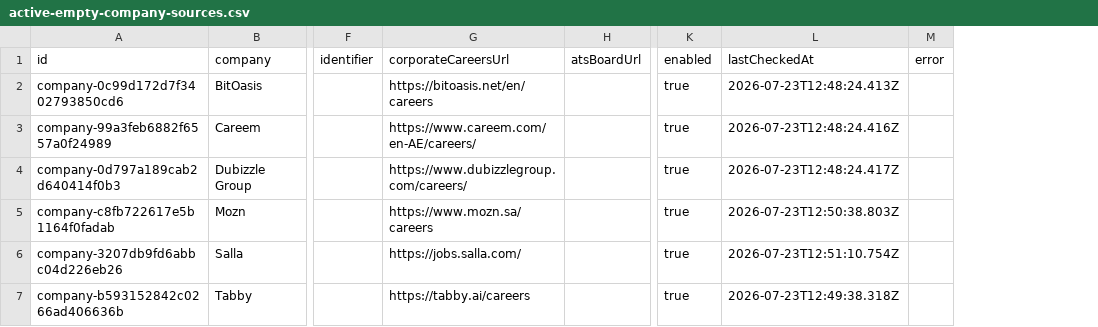
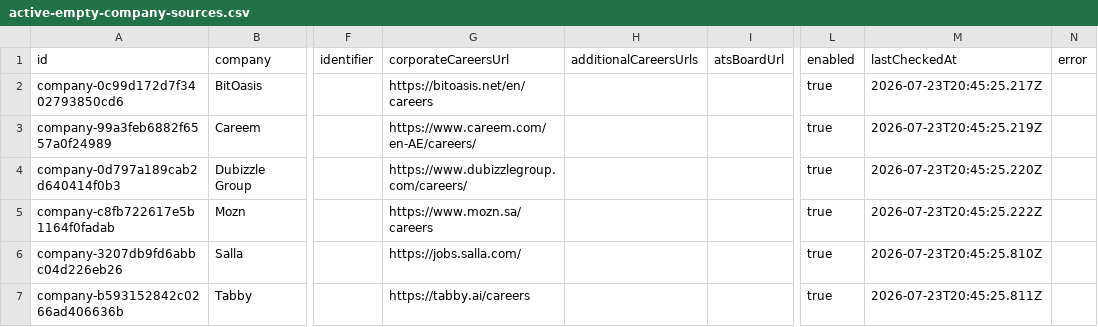
Before and after one commit to SyedAsadAbrar/cv-match-agent, a CSV file: reports/active-empty-company-sources.csv, drawn as a sheet; only a part is shown, gaps mark what is left out; addresses are those after the commit; the diff names each change by its address in the sheet, - before the commit and + after, or states it on an @@ line.

```diff
--- a/reports/active-empty-company-sources.csv
+++ b/reports/active-empty-company-sources.csv
+column H (additionalCareersUrls), empty
-M2 (lastCheckedAt): 2026-07-23T12:48:24.413Z
+M2 (lastCheckedAt): 2026-07-23T20:45:25.217Z
-M3 (lastCheckedAt): 2026-07-23T12:48:24.416Z
+M3 (lastCheckedAt): 2026-07-23T20:45:25.219Z
-M4 (lastCheckedAt): 2026-07-23T12:48:24.417Z
+M4 (lastCheckedAt): 2026-07-23T20:45:25.220Z
-M5 (lastCheckedAt): 2026-07-23T12:50:38.803Z
+M5 (lastCheckedAt): 2026-07-23T20:45:25.222Z
-M6 (lastCheckedAt): 2026-07-23T12:51:10.754Z
+M6 (lastCheckedAt): 2026-07-23T20:45:25.810Z
-M7 (lastCheckedAt): 2026-07-23T12:49:38.318Z
+M7 (lastCheckedAt): 2026-07-23T20:45:25.811Z
```
Also changed, not shown: reports/invalid-ats-identifiers.csv, reports/temporarily-failing-sources.csv, 15 other files.
